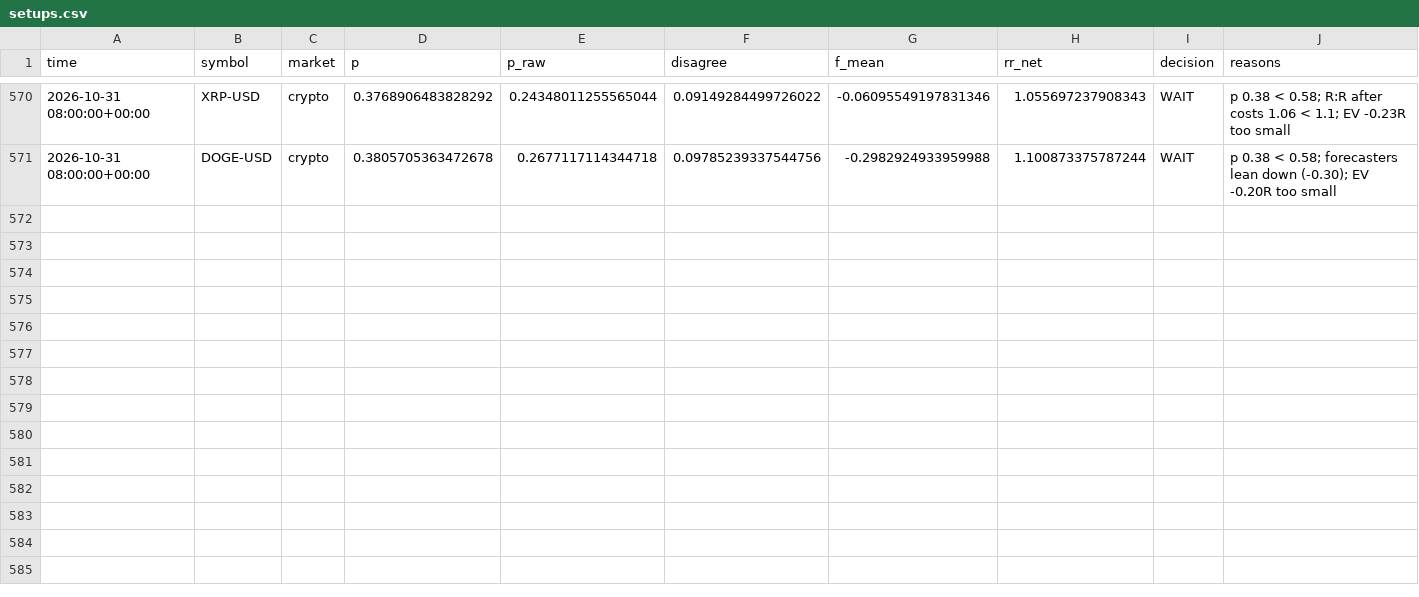
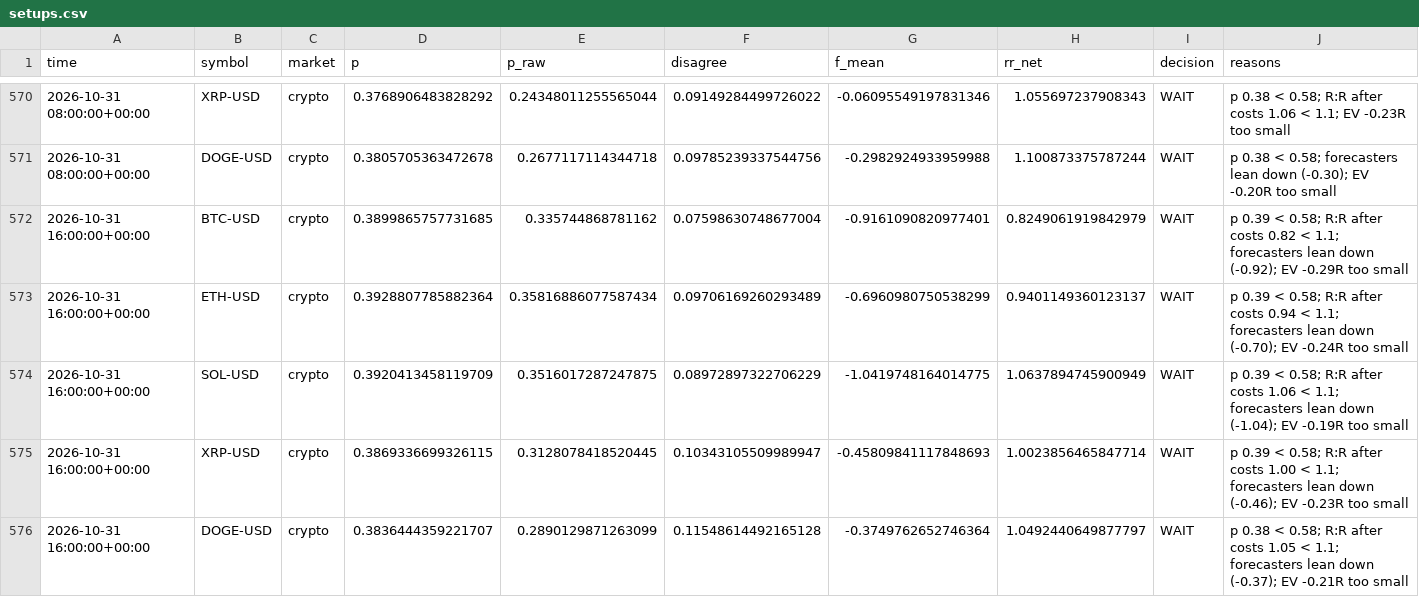
Before and after one commit to jaysantmyer-spec/ai-trader, a CSV file: data/setups.csv, drawn as a sheet; only a part is shown, gaps mark what is left out; rows hold the shown columns only; the diff names each change by its address in the sheet, - before the commit and + after, or states it on an @@ line.

```diff
--- a/data/setups.csv
+++ b/data/setups.csv
+row 572: 2026-10-31 16:00:00+00:00 | BTC-USD | crypto | 0.3899865757731685 | 0.335744868781162 | 0.07598630748677004 | -0.9161090820977401 | 0.8249061919842979 | WAIT | p 0.39 < 0.58; R:R after costs 0.82 < 1.1; forecasters lean down (-0.92); EV -0.29R too small
+row 573: 2026-10-31 16:00:00+00:00 | ETH-USD | crypto | 0.3928807785882364 | 0.35816886077587434 | 0.09706169260293489 | -0.6960980750538299 | 0.9401149360123137 | WAIT | p 0.39 < 0.58; R:R after costs 0.94 < 1.1; forecasters lean down (-0.70); EV -0.24R too small
+row 574: 2026-10-31 16:00:00+00:00 | SOL-USD | crypto | 0.3920413458119709 | 0.3516017287247875 | 0.08972897322706229 | -1.0419748164014775 | 1.0637894745900949 | WAIT | p 0.39 < 0.58; R:R after costs 1.06 < 1.1; forecasters lean down (-1.04); EV -0.19R too small
+row 575: 2026-10-31 16:00:00+00:00 | XRP-USD | crypto | 0.3869336699326115 | 0.3128078418520445 | 0.10343105509989947 | -0.45809841117848693 | 1.0023856465847714 | WAIT | p 0.39 < 0.58; R:R after costs 1.00 < 1.1; forecasters lean down (-0.46); EV -0.23R too small
+row 576: 2026-10-31 16:00:00+00:00 | DOGE-USD | crypto | 0.3836444359221707 | 0.2890129871263099 | 0.11548614492165128 | -0.3749762652746364 | 1.0492440649877797 | WAIT | p 0.38 < 0.58; R:R after costs 1.05 < 1.1; forecasters lean down (-0.37); EV -0.21R too small
```
Also changed, not shown: data/bars/AMD.csv, data/bars/AMZN.csv, 15 other files.
